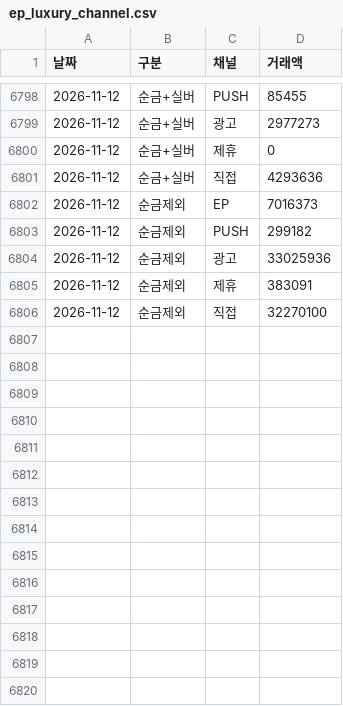
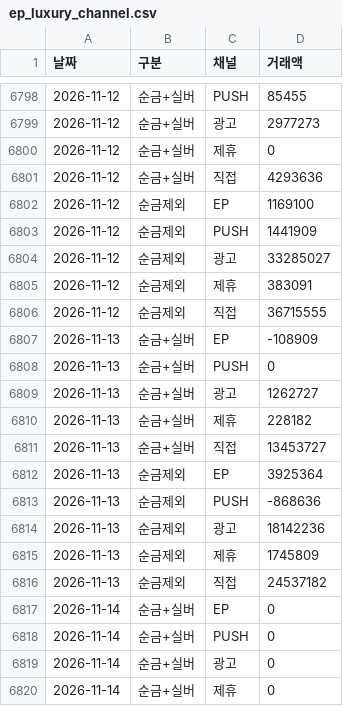
Before and after one commit to yaneee-ui/EP_dashboard, a CSV file: ep_luxury_channel.csv, drawn as a sheet; only a part is shown, gaps mark what is left out; the diff covers the shown part only.

```diff
--- a/ep_luxury_channel.csv
+++ b/ep_luxury_channel.csv
@@ -6801,6 +6801,20 @@
 2026-11-12,순금+실버,직접,4293636
-2026-11-12,순금제외,EP,7016373
-2026-11-12,순금제외,PUSH,299182
-2026-11-12,순금제외,광고,33025936
+2026-11-12,순금제외,EP,1169100
+2026-11-12,순금제외,PUSH,1441909
+2026-11-12,순금제외,광고,33285027
 2026-11-12,순금제외,제휴,383091
-2026-11-12,순금제외,직접,32270100
+2026-11-12,순금제외,직접,36715555
+2026-11-13,순금+실버,EP,-108909
+2026-11-13,순금+실버,PUSH,0
+2026-11-13,순금+실버,광고,1262727
+2026-11-13,순금+실버,제휴,228182
+2026-11-13,순금+실버,직접,13453727
+2026-11-13,순금제외,EP,3925364
+2026-11-13,순금제외,PUSH,-868636
+2026-11-13,순금제외,광고,18142236
+2026-11-13,순금제외,제휴,1745809
+2026-11-13,순금제외,직접,24537182
+2026-11-14,순금+실버,EP,0
+2026-11-14,순금+실버,PUSH,0
+2026-11-14,순금+실버,광고,0
+2026-11-14,순금+실버,제휴,0
```
Also changed, not shown: 16 added rows elsewhere in this file, ep_total_daily.csv, 5 other files.
